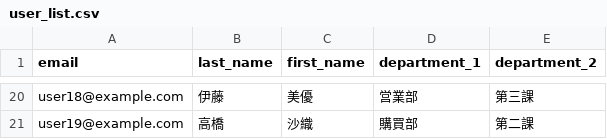
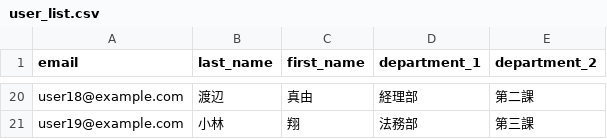
Before and after one commit to balle-mech/data_engineering_handson, a CSV file: sample_csv/user_list.csv, drawn as a sheet; only a part is shown, gaps mark what is left out; the diff covers the shown part only; the diff names each change by its address in the sheet, - before the commit and + after, or states it on an @@ line.

```diff
--- a/sample_csv/user_list.csv
+++ b/sample_csv/user_list.csv
-B20 (last_name): 伊藤
+B20 (last_name): 渡辺
-C20 (first_name): 美優
+C20 (first_name): 真由
-D20 (department_1): 営業部
+D20 (department_1): 経理部
-E20 (department_2): 第三課
+E20 (department_2): 第二課
-B21 (last_name): 高橋
+B21 (last_name): 小林
-C21 (first_name): 沙織
+C21 (first_name): 翔
-D21 (department_1): 購買部
+D21 (department_1): 法務部
-E21 (department_2): 第二課
+E21 (department_2): 第三課
```
Also changed, not shown: 64 edited cells elsewhere in this file, 5 other files.
